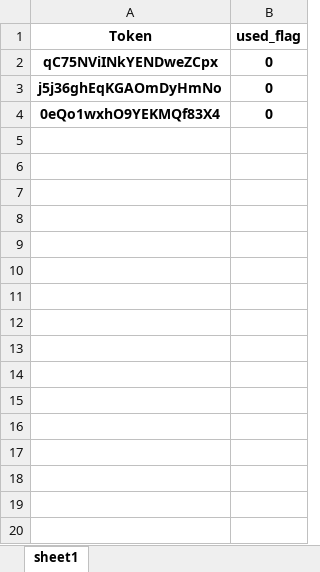
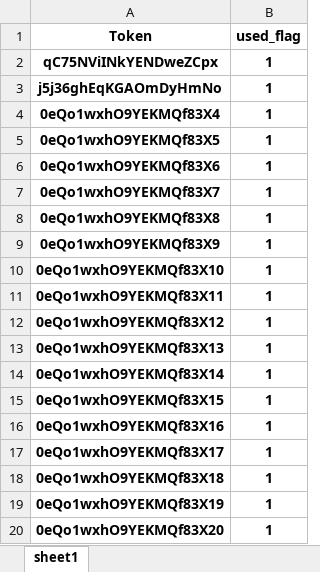
Before and after one commit to whswhs1128/provisising_server, an Excel workbook: import.xlsx, sheet sheet1, drawn as a sheet; only a part is shown; values as stored, in another font and other column widths than the file's, no borders; the diff covers the shown part only; the diff names each change by its address in the sheet, - before the commit and + after, or states it on an @@ line.

```diff
--- a/import.xlsx (sheet sheet1)
+++ b/import.xlsx (sheet sheet1)
-B2:B4 (used_flag): 0
+B2:B4 (used_flag): 1
+row 5: 0eQo1wxhO9YEKMQf83X5 | 1
+row 6: 0eQo1wxhO9YEKMQf83X6 | 1
+row 7: 0eQo1wxhO9YEKMQf83X7 | 1
+row 8: 0eQo1wxhO9YEKMQf83X8 | 1
+row 9: 0eQo1wxhO9YEKMQf83X9 | 1
+row 10: 0eQo1wxhO9YEKMQf83X10 | 1
+row 11: 0eQo1wxhO9YEKMQf83X11 | 1
+row 12: 0eQo1wxhO9YEKMQf83X12 | 1
+row 13: 0eQo1wxhO9YEKMQf83X13 | 1
+row 14: 0eQo1wxhO9YEKMQf83X14 | 1
+row 15: 0eQo1wxhO9YEKMQf83X15 | 1
+row 16: 0eQo1wxhO9YEKMQf83X16 | 1
+row 17: 0eQo1wxhO9YEKMQf83X17 | 1
+row 18: 0eQo1wxhO9YEKMQf83X18 | 1
+row 19: 0eQo1wxhO9YEKMQf83X19 | 1
+row 20: 0eQo1wxhO9YEKMQf83X20 | 1
```
Also changed, not shown: 16 added rows elsewhere in this sheet, 1 other file.
